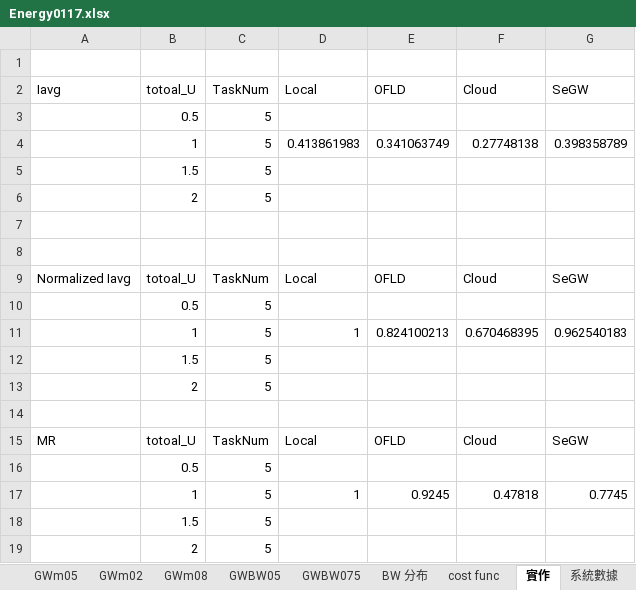
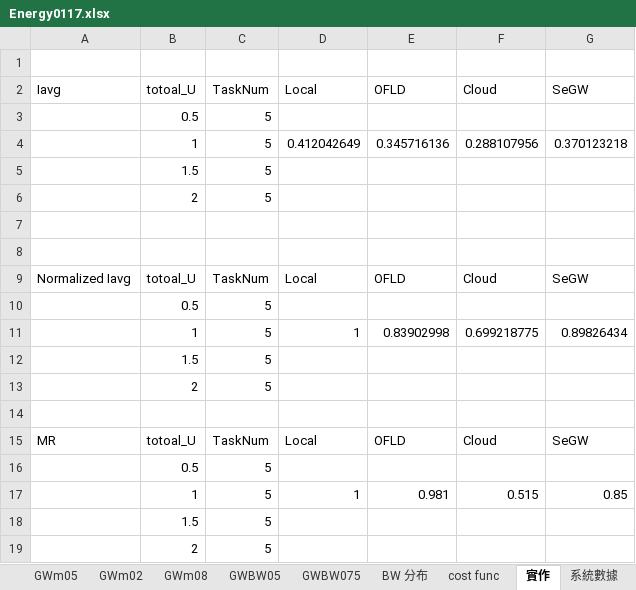
Before and after one commit to M10307431/WbanSim, an Excel workbook: WBAN_Sim/WBAN_GenResult/Energy0117.xlsx, sheet 實作, drawn as a sheet; values as stored, in another font and other column widths than the file's, no borders; charts and pictures not drawn; removed rows and columns are numbered as before the commit, all else as after; the diff names each change by its address in the sheet, - before the commit and + after, or states it on an @@ line.

```diff
--- a/WBAN_Sim/WBAN_GenResult/Energy0117.xlsx (sheet 實作)
+++ b/WBAN_Sim/WBAN_GenResult/Energy0117.xlsx (sheet 實作)
-row 4:  | 1 | 5 | 0.413861983 | 0.341063749 | 0.27748138 | 0.398358789
+row 4:  | 1 | 5 | 0.412042649 | 0.345716136 | 0.288107956 | 0.370123218
-E11: 0.824100213
+E11: 0.83902998
-F11: 0.670468395
+F11: 0.699218775
-G11: 0.962540183
+G11: 0.89826434
-E17: 0.9245
+E17: 0.981
-F17: 0.47818
+F17: 0.515
-G17: 0.7745
+G17: 0.85
```
Also changed, not shown: sheet 系統數據, charts or pictures, 36 other files.
